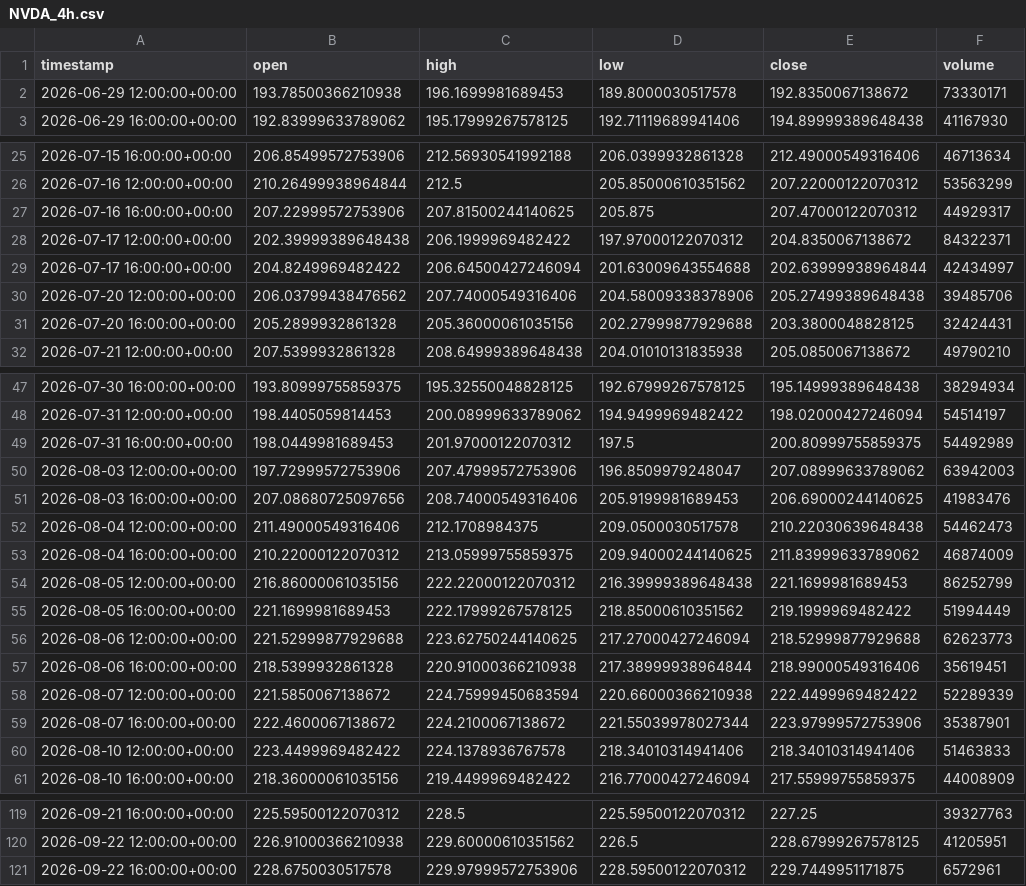
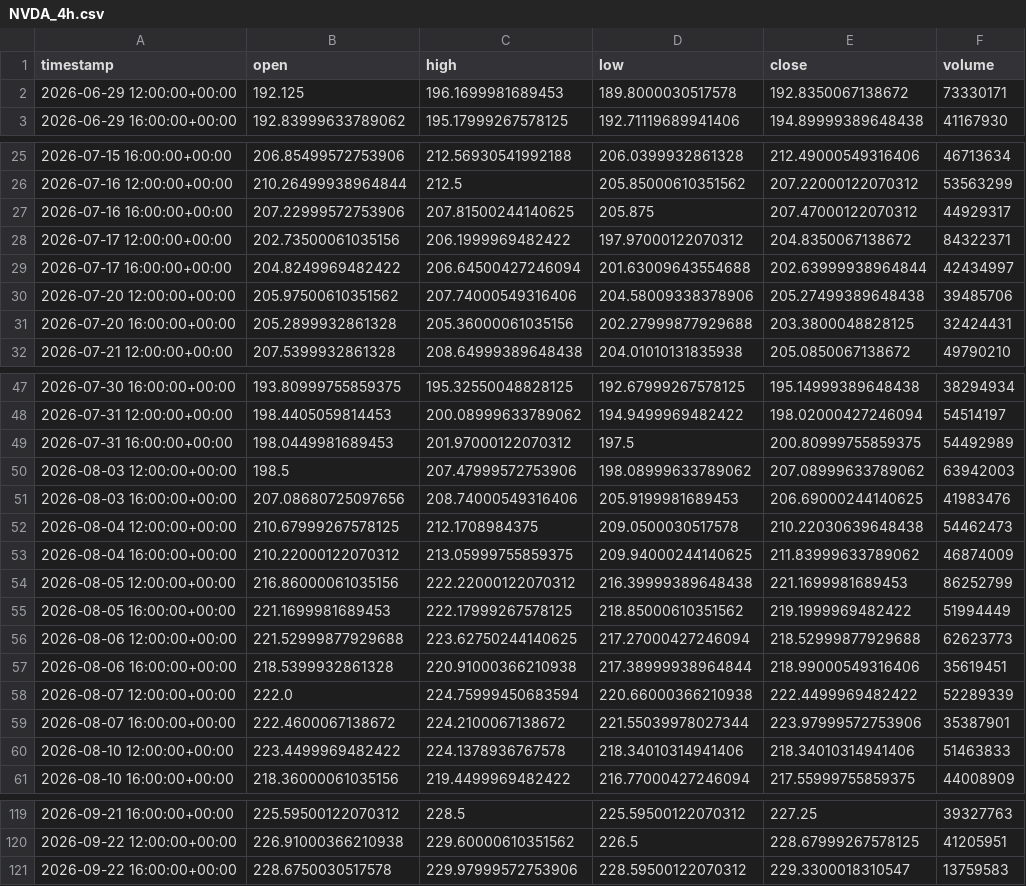
Before and after one commit to maraky122/mesa-brooks, a CSV file: data/ohlc/NVDA_4h.csv, drawn as a sheet; only a part is shown, gaps mark what is left out; the diff covers the shown part only.

Commit message:
data: atualização automática de dados OHLC 2026-09-22 18:23 UTC

```diff
--- a/data/ohlc/NVDA_4h.csv
+++ b/data/ohlc/NVDA_4h.csv
@@ -1,3 +1,3 @@
 timestamp,open,high,low,close,volume
-2026-06-29 12:00:00+00:00,193.78500366210938,196.1699981689453,189.8000030517578,192.8350067138672,73330171
+2026-06-29 12:00:00+00:00,192.125,196.1699981689453,189.8000030517578,192.8350067138672,73330171
 2026-06-29 16:00:00+00:00,192.83999633789062,195.17999267578125,192.71119689941406,194.89999389648438,41167930
@@ -27,5 +27,5 @@ timestamp,open,high,low,close,volume
 2026-07-16 16:00:00+00:00,207.22999572753906,207.81500244140625,205.875,207.47000122070312,44929317
-2026-07-17 12:00:00+00:00,202.39999389648438,206.1999969482422,197.97000122070312,204.8350067138672,84322371
+2026-07-17 12:00:00+00:00,202.73500061035156,206.1999969482422,197.97000122070312,204.8350067138672,84322371
 2026-07-17 16:00:00+00:00,204.8249969482422,206.64500427246094,201.63009643554688,202.63999938964844,42434997
-2026-07-20 12:00:00+00:00,206.03799438476562,207.74000549316406,204.58009338378906,205.27499389648438,39485706
+2026-07-20 12:00:00+00:00,205.97500610351562,207.74000549316406,204.58009338378906,205.27499389648438,39485706
 2026-07-20 16:00:00+00:00,205.2899932861328,205.36000061035156,202.27999877929688,203.3800048828125,32424431
@@ -49,5 +49,5 @@ timestamp,open,high,low,close,volume
 2026-07-31 16:00:00+00:00,198.0449981689453,201.97000122070312,197.5,200.80999755859375,54492989
-2026-08-03 12:00:00+00:00,197.72999572753906,207.47999572753906,196.8509979248047,207.08999633789062,63942003
+2026-08-03 12:00:00+00:00,198.5,207.47999572753906,198.08999633789062,207.08999633789062,63942003
 2026-08-03 16:00:00+00:00,207.08680725097656,208.74000549316406,205.9199981689453,206.69000244140625,41983476
-2026-08-04 12:00:00+00:00,211.49000549316406,212.1708984375,209.0500030517578,210.22030639648438,54462473
+2026-08-04 12:00:00+00:00,210.67999267578125,212.1708984375,209.0500030517578,210.22030639648438,54462473
 2026-08-04 16:00:00+00:00,210.22000122070312,213.05999755859375,209.94000244140625,211.83999633789062,46874009
@@ -57,3 +57,3 @@ timestamp,open,high,low,close,volume
 2026-08-06 16:00:00+00:00,218.5399932861328,220.91000366210938,217.38999938964844,218.99000549316406,35619451
-2026-08-07 12:00:00+00:00,221.5850067138672,224.75999450683594,220.66000366210938,222.4499969482422,52289339
+2026-08-07 12:00:00+00:00,222.0,224.75999450683594,220.66000366210938,222.4499969482422,52289339
 2026-08-07 16:00:00+00:00,222.4600067138672,224.2100067138672,221.55039978027344,223.97999572753906,35387901
@@ -120,2 +120,2 @@ timestamp,open,high,low,close,volume
 2026-09-22 12:00:00+00:00,226.91000366210938,229.60000610351562,226.5,228.67999267578125,41205951
-2026-09-22 16:00:00+00:00,228.6750030517578,229.97999572753906,228.59500122070312,229.7449951171875,6572961
+2026-09-22 16:00:00+00:00,228.6750030517578,229.97999572753906,228.59500122070312,229.3300018310547,13759583
```
Also changed, not shown: 1 edited cell elsewhere in this file, data/ohlc/QQQ_1h.csv, data/ohlc/QQQ_4h.csv, 26 other files.
